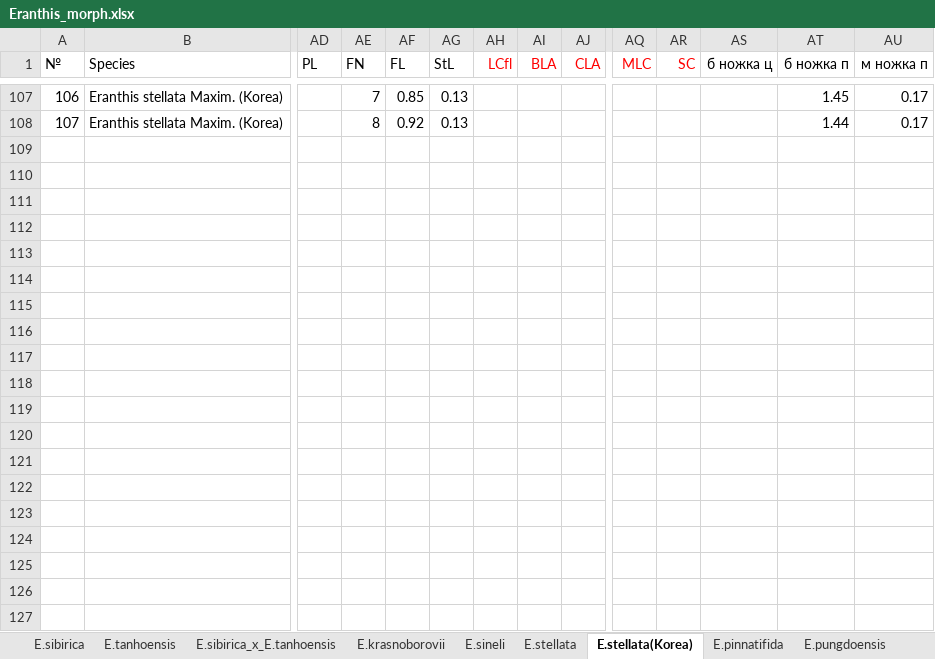
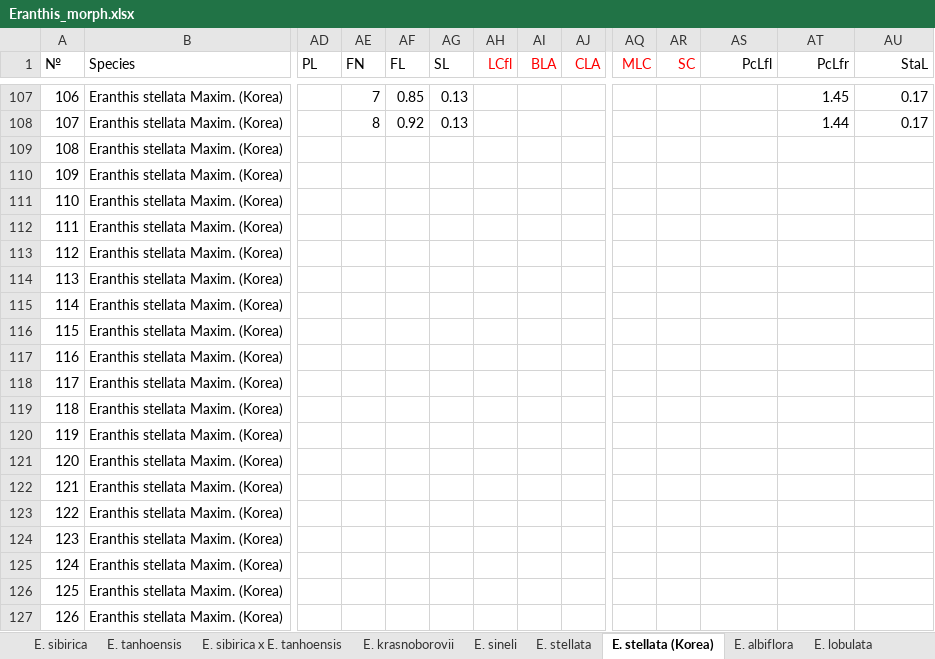
Before and after one commit to eclipsetic/Eranthis, an Excel workbook: Eranthis_morph.xlsx, sheet E. stellata (Korea), drawn as a sheet; only a part is shown, gaps mark what is left out; values as stored, in another font and other column widths than the file's, no borders; rows hold the shown columns only; the diff covers the shown part only; the diff names each change by its address in the sheet, - before the commit and + after, or states it on an @@ line.

```diff
--- a/Eranthis_morph.xlsx (sheet E. stellata (Korea))
+++ b/Eranthis_morph.xlsx (sheet E. stellata (Korea))
-sheet tab: E.sibirica
+sheet tab: E. sibirica
-sheet tab: E.tanhoensis
+sheet tab: E. tanhoensis
-sheet tab: E.sibirica_x_E.tanhoensis
+sheet tab: E. sibirica x E. tanhoensis
-sheet tab: E.krasnoborovii
+sheet tab: E. krasnoborovii
-sheet tab: E.sineli
+sheet tab: E. sineli
-sheet tab: E.stellata
+sheet tab: E. stellata
-sheet tab: E.stellata(Korea)
+sheet tab: E. stellata (Korea)
-AG1: StL
+AG1: SL
-AS1: б ножка ц
+AS1: PcLfl
-AT1: б ножка п
+AT1: PcLfr
-AU1: м ножка п
+AU1: StaL
+row 109: 108 | Eranthis stellata Maxim. (Korea)
+row 110: 109 | Eranthis stellata Maxim. (Korea)
+row 111: 110 | Eranthis stellata Maxim. (Korea)
+row 112: 111 | Eranthis stellata Maxim. (Korea)
+row 113: 112 | Eranthis stellata Maxim. (Korea)
+row 114: 113 | Eranthis stellata Maxim. (Korea)
+row 115: 114 | Eranthis stellata Maxim. (Korea)
+row 116: 115 | Eranthis stellata Maxim. (Korea)
+row 117: 116 | Eranthis stellata Maxim. (Korea)
+row 118: 117 | Eranthis stellata Maxim. (Korea)
+row 119: 118 | Eranthis stellata Maxim. (Korea)
+row 120: 119 | Eranthis stellata Maxim. (Korea)
+row 121: 120 | Eranthis stellata Maxim. (Korea)
+row 122: 121 | Eranthis stellata Maxim. (Korea)
+row 123: 122 | Eranthis stellata Maxim. (Korea)
+row 124: 123 | Eranthis stellata Maxim. (Korea)
+row 125: 124 | Eranthis stellata Maxim. (Korea)
+row 126: 125 | Eranthis stellata Maxim. (Korea)
+row 127: 126 | Eranthis stellata Maxim. (Korea)
```
Also changed, not shown: 36 added rows elsewhere in this sheet, sheet E. tanhoensis, sheet E.byunsanensis, sheet E.pinnatifida, sheet E. lobulata, sheet E. sineli, sheet E. sibirica x E. tanhoensis, 5 more sheets, other sheet tabs, 1 other file.
